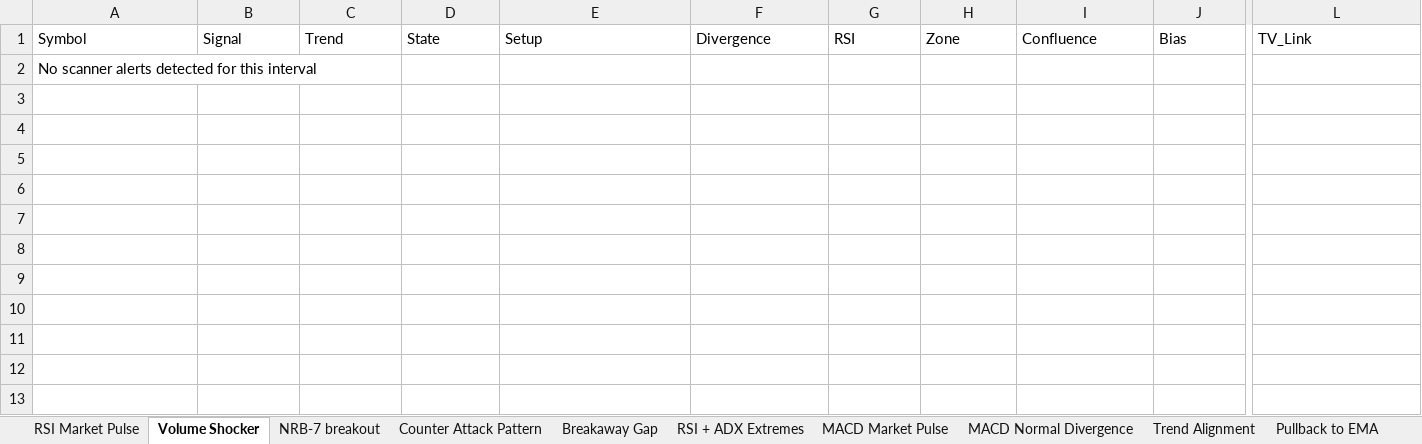
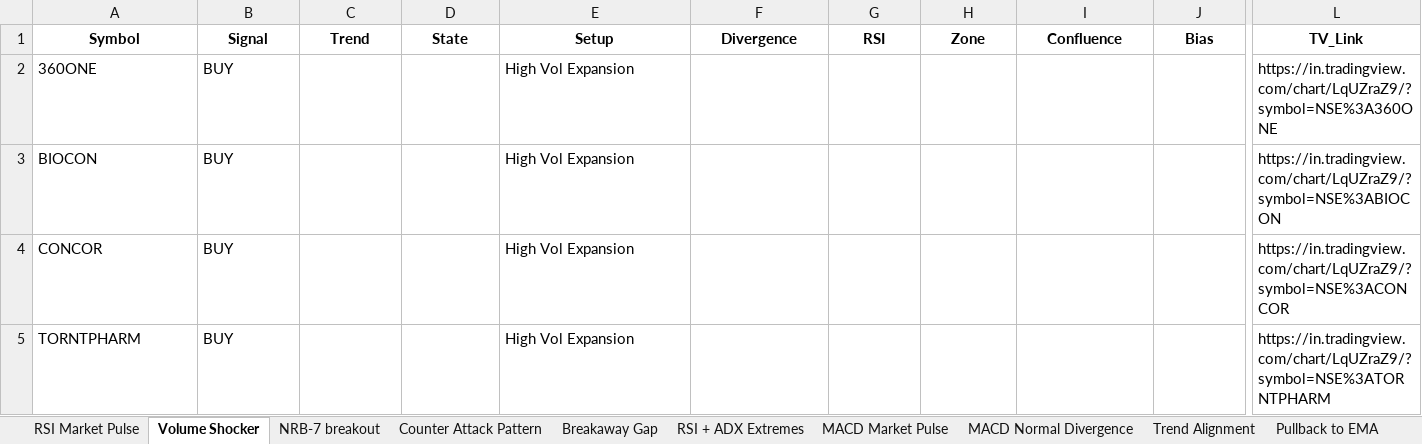
Before and after one commit to EGAVSIV/MULTIS, an Excel workbook: Output/Weekly Scan_19 Jul 2026.xlsx, sheet Volume Shocker, drawn as a sheet; only a part is shown, gaps mark what is left out; values as stored, in another font and other column widths than the file's, no borders; removed rows and columns are numbered as before the commit, all else as after; rows hold the shown columns only; the diff covers the shown part only; the diff names each change by its address in the sheet, - before the commit and + after, or states it on an @@ line.

```diff
--- a/Output/Weekly Scan_19 Jul 2026.xlsx (sheet Volume Shocker)
+++ b/Output/Weekly Scan_19 Jul 2026.xlsx (sheet Volume Shocker)
@@ A1:L1 bold: off → on, alignment: left → center @@
-row 2: No scanner alerts detected for this interval
+row 2: 360ONE | BUY |  |  | High Vol Expansion |  |  |  |  |  | https://in.tradingview.com/chart/LqUZraZ9/?symbol=NSE%3A360ONE
+row 3: BIOCON | BUY |  |  | High Vol Expansion |  |  |  |  |  | https://in.tradingview.com/chart/LqUZraZ9/?symbol=NSE%3ABIOCON
+row 4: CONCOR | BUY |  |  | High Vol Expansion |  |  |  |  |  | https://in.tradingview.com/chart/LqUZraZ9/?symbol=NSE%3ACONCOR
+row 5: TORNTPHARM | BUY |  |  | High Vol Expansion |  |  |  |  |  | https://in.tradingview.com/chart/LqUZraZ9/?symbol=NSE%3ATORNTPHARM
```
Also changed, not shown: cell formats elsewhere in this sheet, sheet NRB-7 breakout, sheet EMA50 + Stochastic, sheet KDJ Cross Buy, sheet KDJ Cross Sell, sheet MACD Hook Down, sheet MACD Hook Up, 9 more sheets, other sheet tabs, Output/Daily Scan_19 Jul 2026.xlsx, Output/MACD Normal Divergences_19 Jul 2026.xlsx, 2 other files.
